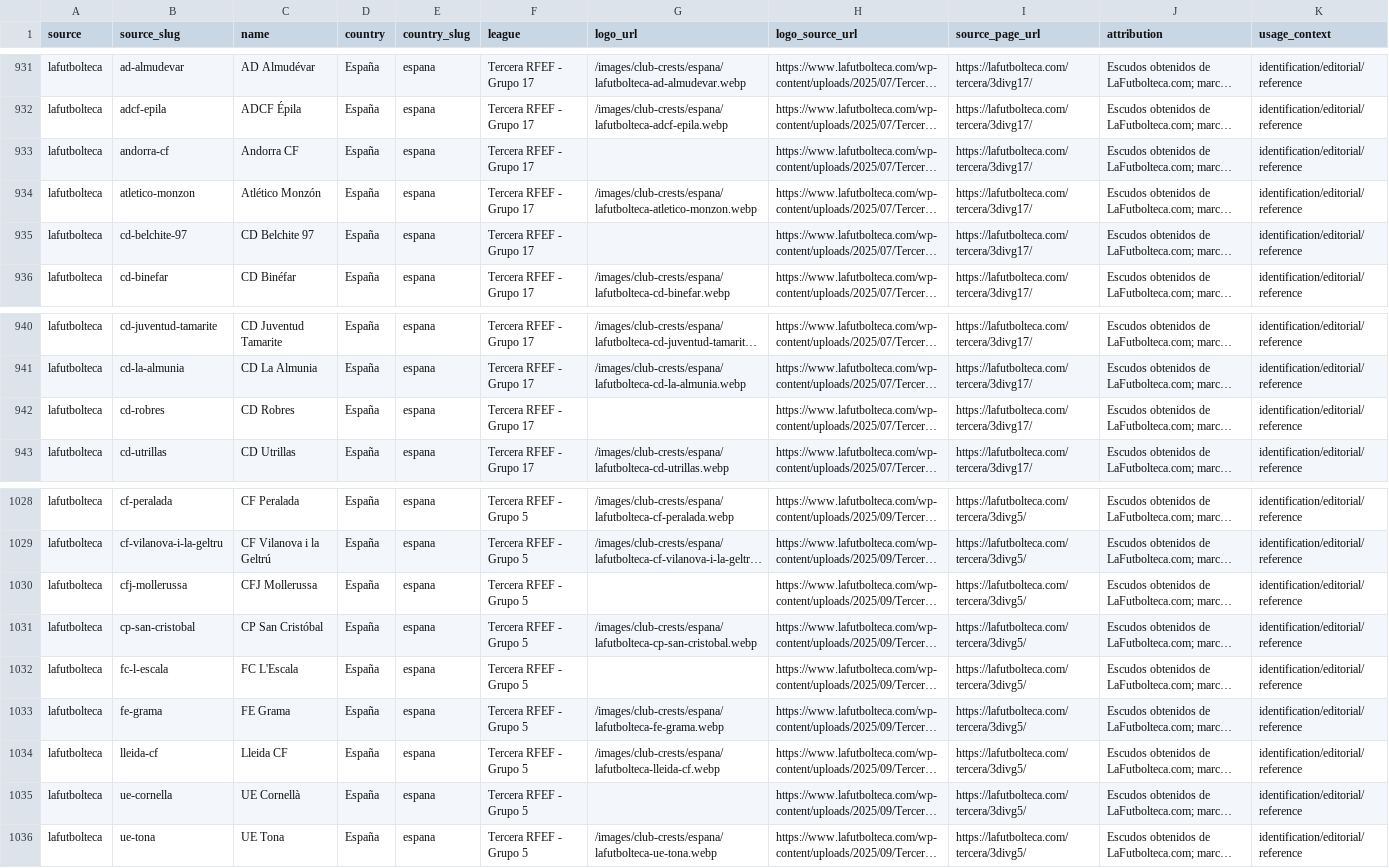
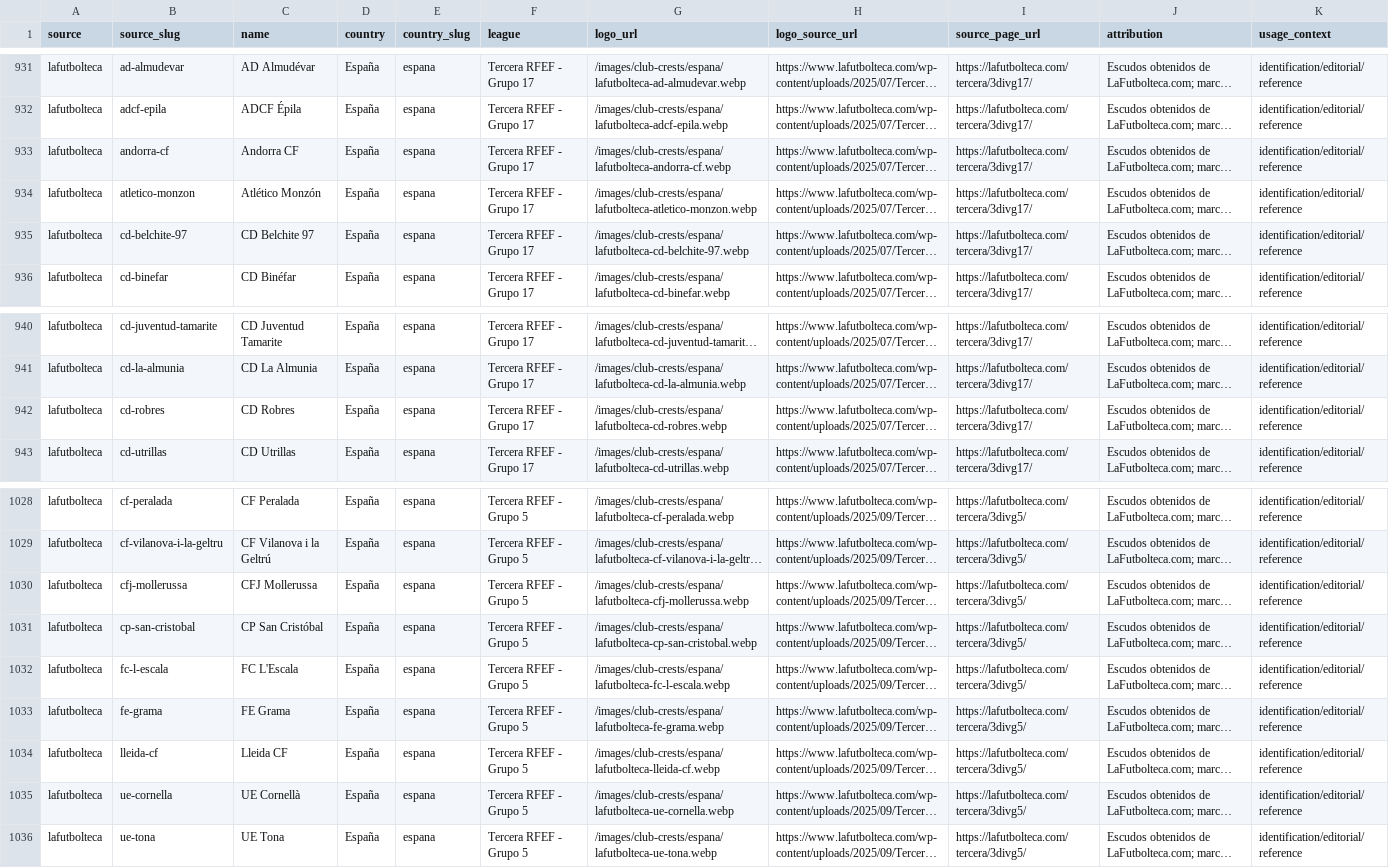
Before and after one commit to hernancolliard/FutbolProyect, a CSV file: data/club-crests/clubs.csv, drawn as a sheet; only a part is shown, gaps mark what is left out; long unchanged cells end in …; the diff names each change by its address in the sheet, - before the commit and + after, or states it on an @@ line.

```diff
--- a/data/club-crests/clubs.csv
+++ b/data/club-crests/clubs.csv
-G933 (logo_url): (empty)
+G933 (logo_url): /images/club-crests/espana/lafutbolteca-andorra-cf.webp
-G935 (logo_url): (empty)
+G935 (logo_url): /images/club-crests/espana/lafutbolteca-cd-belchite-97.webp
-G942 (logo_url): (empty)
+G942 (logo_url): /images/club-crests/espana/lafutbolteca-cd-robres.webp
-G1030 (logo_url): (empty)
+G1030 (logo_url): /images/club-crests/espana/lafutbolteca-cfj-mollerussa.webp
-G1032 (logo_url): (empty)
+G1032 (logo_url): /images/club-crests/espana/lafutbolteca-fc-l-escala.webp
-G1035 (logo_url): (empty)
+G1035 (logo_url): /images/club-crests/espana/lafutbolteca-ue-cornella.webp
```
Also changed, not shown: 10 other files.
